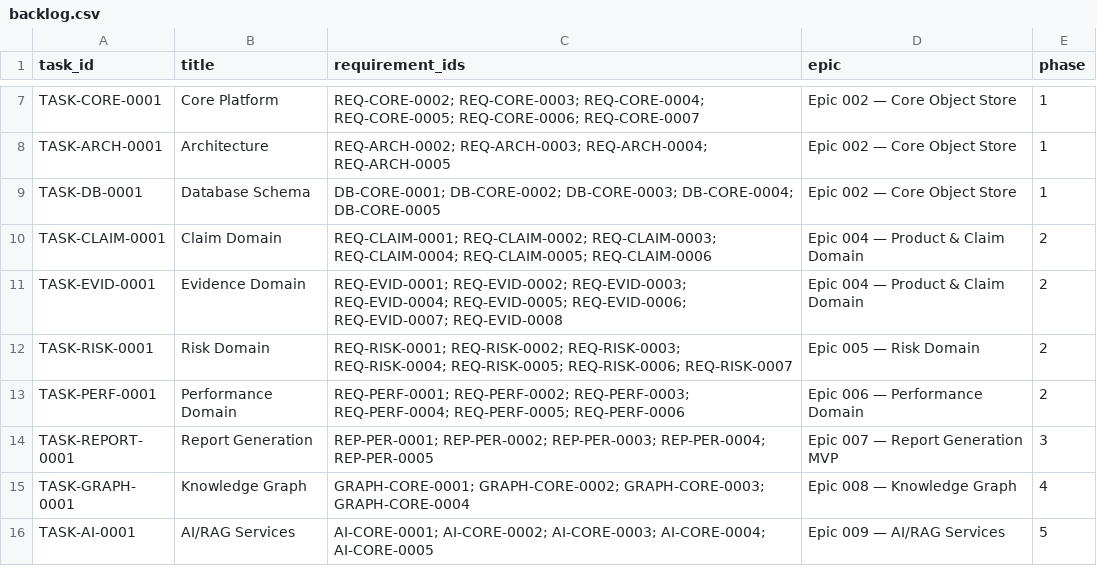
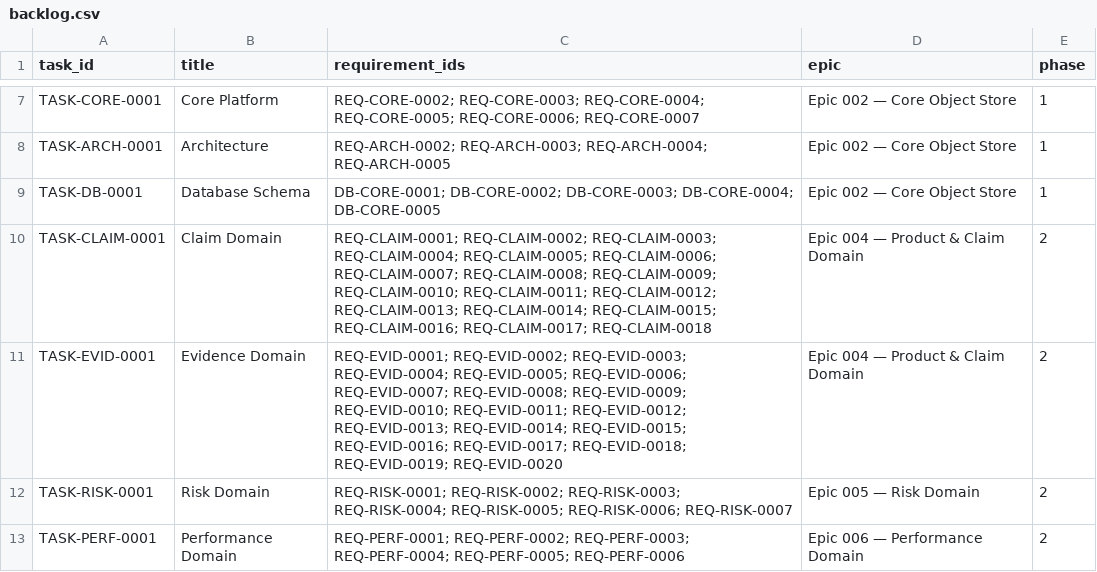
Before and after one commit to GithubLarsKomo/open-regulatory-knowledge-platform, a CSV file: TRACEABILITY/backlog.csv, drawn as a sheet; only a part is shown, gaps mark what is left out; the shorter side is filled out with more unchanged rows.

```diff
--- a/TRACEABILITY/backlog.csv
+++ b/TRACEABILITY/backlog.csv
@@ -9,4 +9,4 @@ TASK-ARCH-0001,Architecture,REQ-ARCH-0002; REQ-ARCH-0003; REQ-ARCH-0004; REQ-ARC
 TASK-DB-0001,Database Schema,DB-CORE-0001; DB-CORE-0002; DB-CORE-0003; DB-CORE-0004; DB-CORE-0005,Epic 002 — Core Object Store,1
-TASK-CLAIM-0001,Claim Domain,REQ-CLAIM-0001; REQ-CLAIM-0002; REQ-CLAIM-0003; REQ-CLAIM-0004; REQ-CLAIM-0005; REQ-CLAIM-0006,Epic 004 — Product & Claim Domain,2
-TASK-EVID-0001,Evidence Domain,REQ-EVID-0001; REQ-EVID-0002; REQ-EVID-0003; REQ-EVID-0004; REQ-EVID-0005; REQ-EVID-0006; REQ-EVID-0007; REQ-EVID-0008,Epic 004 — Product & Claim Domain,2
+TASK-CLAIM-0001,Claim Domain,REQ-CLAIM-0001; REQ-CLAIM-0002; REQ-CLAIM-0003; REQ-CLAIM-0004; REQ-CLAIM-0005; REQ-CLAIM-0006; REQ-CLAIM-0007; REQ-CLAIM-0008; REQ-CLAIM-0009; REQ-CLAIM-0010; REQ-CLAIM-0011; REQ-CLAIM-0012; REQ-CLAIM-0013; REQ-CLAIM-0014; REQ-CLAIM-0015; REQ-CLAIM-0016; REQ-CLAIM-0017; REQ-CLAIM-0018,Epic 004 — Product & Claim Domain,2
+TASK-EVID-0001,Evidence Domain,REQ-EVID-0001; REQ-EVID-0002; REQ-EVID-0003; REQ-EVID-0004; REQ-EVID-0005; REQ-EVID-0006; REQ-EVID-0007; REQ-EVID-0008; REQ-EVID-0009; REQ-EVID-0010; REQ-EVID-0011; REQ-EVID-0012; REQ-EVID-0013; REQ-EVID-0014; REQ-EVID-0015; REQ-EVID-0016; REQ-EVID-0017; REQ-EVID-0018; REQ-EVID-0019; REQ-EVID-0020,Epic 004 — Product & Claim Domain,2
 TASK-RISK-0001,Risk Domain,REQ-RISK-0001; REQ-RISK-0002; REQ-RISK-0003; REQ-RISK-0004; REQ-RISK-0005; REQ-RISK-0006; REQ-RISK-0007,Epic 005 — Risk Domain,2
```
Also changed, not shown: TRACEABILITY/Requirements.csv, 15 other files.
